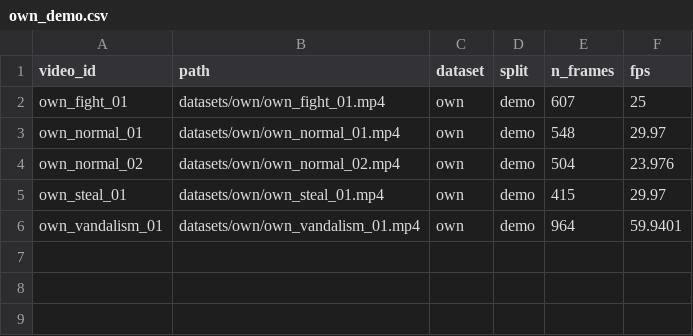
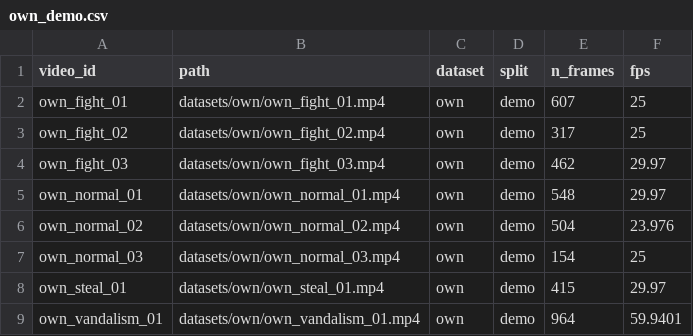
Before and after one commit to Kyosaki6/vlm-anomalies-detection, a CSV file: manifests/own_demo.csv, drawn as a sheet.

Commit message:
feat(demo): add fight_02/fight_03/normal_03 to own_demo (E3)

```diff
--- a/manifests/own_demo.csv
+++ b/manifests/own_demo.csv
@@ -2,4 +2,7 @@ video_id,path,dataset,split,n_frames,fps
 own_fight_01,datasets/own/own_fight_01.mp4,own,demo,607,25
+own_fight_02,datasets/own/own_fight_02.mp4,own,demo,317,25
+own_fight_03,datasets/own/own_fight_03.mp4,own,demo,462,29.97
 own_normal_01,datasets/own/own_normal_01.mp4,own,demo,548,29.97
 own_normal_02,datasets/own/own_normal_02.mp4,own,demo,504,23.976
+own_normal_03,datasets/own/own_normal_03.mp4,own,demo,154,25
 own_steal_01,datasets/own/own_steal_01.mp4,own,demo,415,29.97
```
Also changed, not shown: manifests/own_demo_labels.csv.
